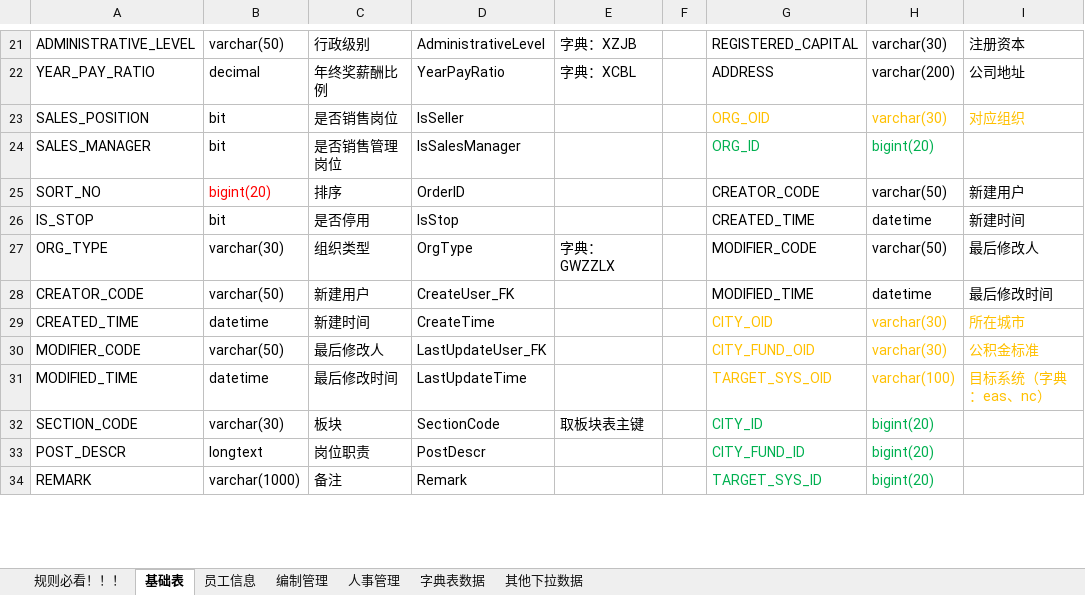
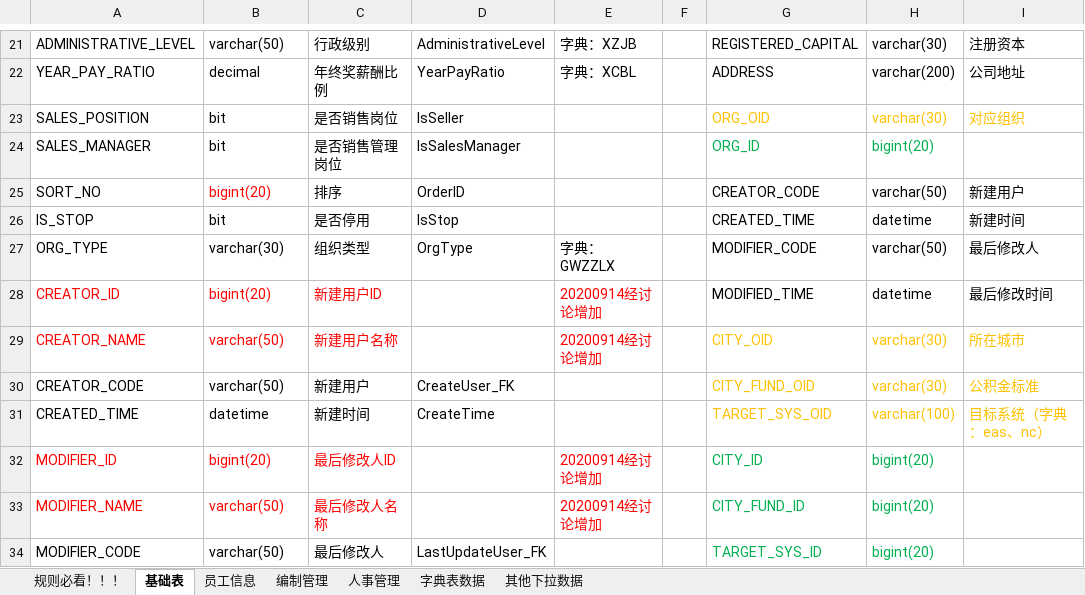
Before and after one commit to cp-hi/herdao_manpower, an Excel workbook: doc/核心人力表结构NEW-20200910.xlsx, sheet 基础表, drawn as a sheet; only a part is shown, gaps mark what is left out; values as stored, in another font and other column widths than the file's, no borders; the diff covers the shown part only; the diff names each change by its address in the sheet, - before the commit and + after, or states it on an @@ line.

```diff
--- a/doc/核心人力表结构NEW-20200910.xlsx (sheet 基础表)
+++ b/doc/核心人力表结构NEW-20200910.xlsx (sheet 基础表)
-A28: CREATOR_CODE
+A28: CREATOR_ID
-A28:C29 text colour: black
+A28:C29 text colour: #FF0000
-B28: varchar(50)
+B28: bigint(20)
-C28: 新建用户
+C28: 新建用户ID
-D28: CreateUser_FK
+D28: (empty)
-E28:E29: (empty)
+E28:E29: 20200914经讨论增加
-A29: CREATED_TIME
+A29: CREATOR_NAME
-B29: datetime
+B29: varchar(50)
-C29: 新建时间
+C29: 新建用户名称
-D29: CreateTime
+D29: (empty)
-A30: MODIFIER_CODE
+A30: CREATOR_CODE
-C30: 最后修改人
+C30: 新建用户
-D30: LastUpdateUser_FK
+D30: CreateUser_FK
-A31: MODIFIED_TIME
+A31: CREATED_TIME
-C31: 最后修改时间
+C31: 新建时间
-D31: LastUpdateTime
+D31: CreateTime
-A32: SECTION_CODE
+A32: MODIFIER_ID
-A32:C33 text colour: black
+A32:C33 text colour: #FF0000
-B32: varchar(30)
+B32: bigint(20)
-C32: 板块
+C32: 最后修改人ID
-D32: SectionCode
+D32: (empty)
-E32: 取板块表主键
+E32: 20200914经讨论增加
-E32 text colour: black
+E32 text colour: #FF0000
-A33: POST_DESCR
+A33: MODIFIER_NAME
-B33: longtext
+B33: varchar(50)
-C33: 岗位职责
+C33: 最后修改人名称
-D33: PostDescr
+D33: (empty)
-E33: (empty)
+E33: 20200914经讨论增加
-A34: REMARK
+A34: MODIFIER_CODE
-B34: varchar(1000)
+B34: varchar(50)
-C34: 备注
+C34: 最后修改人
-D34: Remark
+D34: LastUpdateUser_FK
```
Also changed, not shown: 14 added rows, 10 removed rows, 27 edited cells, cell formats and merged cells elsewhere in this sheet, 18 other files.
